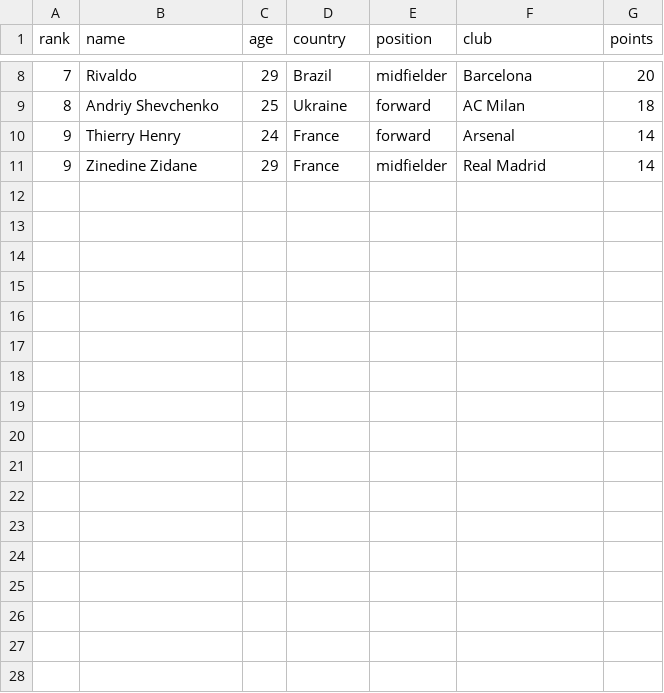
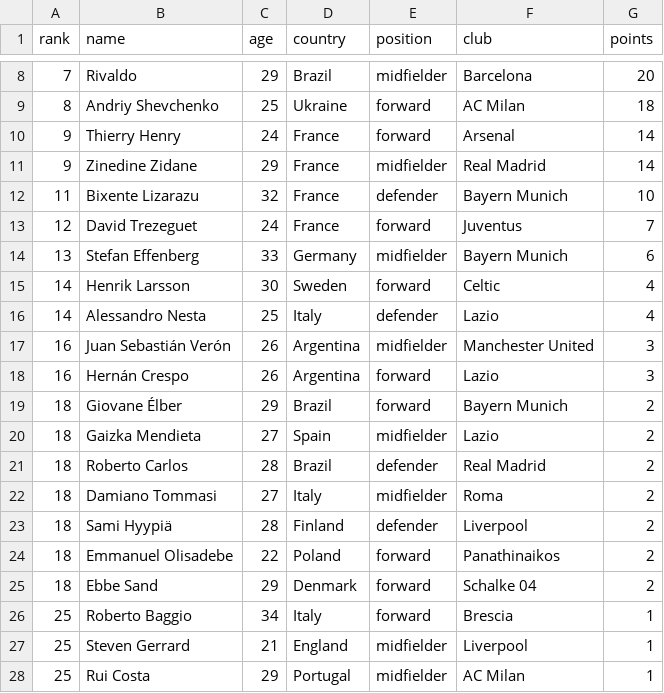
Before and after one commit to jonathanangsheng/Ballon_d-Or, a CSV file: data/ballon_dor/2001.csv, drawn as a sheet; only a part is shown, gaps mark what is left out.

```diff
--- a/data/ballon_dor/2001.csv
+++ b/data/ballon_dor/2001.csv
@@ -11 +11,18 @@ rank,name,age,country,position,club,points
 9,Zinedine Zidane,29,France,midfielder,Real Madrid,14
+11,Bixente Lizarazu,32,France,defender,Bayern Munich,10
+12,David Trezeguet,24,France,forward,Juventus,7
+13,Stefan Effenberg,33,Germany,midfielder,Bayern Munich,6
+14,Henrik Larsson,30,Sweden,forward,Celtic,4
+14,Alessandro Nesta,25,Italy,defender,Lazio,4
+16,Juan Sebastián Verón,26,Argentina,midfielder,Manchester United,3
+16,Hernán Crespo,26,Argentina,forward,Lazio,3
+18,Giovane Élber,29,Brazil,forward,Bayern Munich,2
+18,Gaizka Mendieta,27,Spain,midfielder,Lazio,2
+18,Roberto Carlos,28,Brazil,defender,Real Madrid,2
+18,Damiano Tommasi,27,Italy,midfielder,Roma,2
+18,Sami Hyypiä,28,Finland,defender,Liverpool,2
+18,Emmanuel Olisadebe,22,Poland,forward,Panathinaikos,2
+18,Ebbe Sand,29,Denmark,forward,Schalke 04,2
+25,Roberto Baggio,34,Italy,forward,Brescia,1
+25,Steven Gerrard,21,England,midfielder,Liverpool,1
+25,Rui Costa,29,Portugal,midfielder,AC Milan,1
```
Also changed, not shown: data/ballon_dor/2000.csv, data/ballon_dor/2004.csv, 17 other files.
